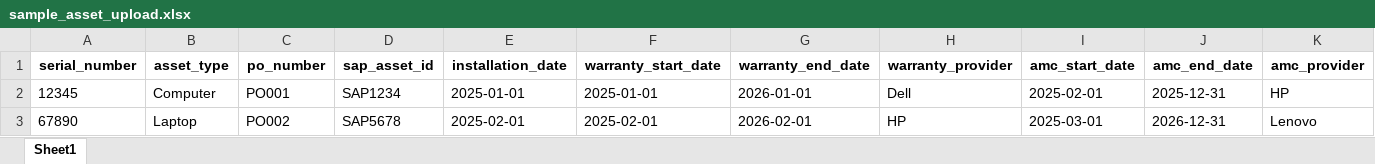
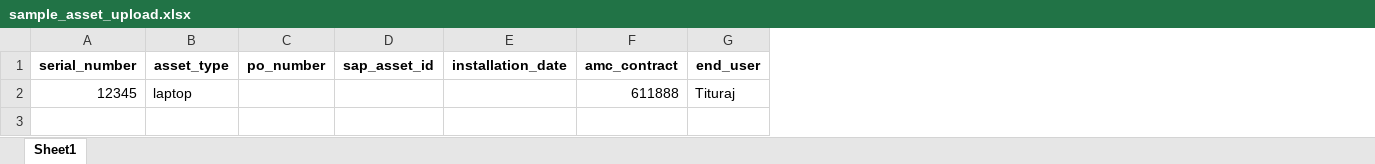
Before and after one commit to webant20/it_dashboard, an Excel workbook: media/sample_asset_upload.xlsx, sheet Sheet1, drawn as a sheet; values as stored, in another font and other column widths than the file's, no borders; removed rows and columns are numbered as before the commit, all else as after; the diff names each change by its address in the sheet, - before the commit and + after, or states it on an @@ line.

```diff
--- a/media/sample_asset_upload.xlsx (sheet Sheet1)
+++ b/media/sample_asset_upload.xlsx (sheet Sheet1)
-column F (warranty_start_date), empty
-column G (warranty_end_date), empty
-column H (warranty_provider), empty
-column I (amc_start_date), empty
-column J (amc_end_date), empty
-column K (amc_provider), empty
+column F (amc_contract), empty
+column G (end_user), empty
-row 2: 12345 | Computer | PO001 | SAP1234 | 2025-01-01 | 2025-01-01 | 2026-01-01 | Dell | 2025-02-01 | 2025-12-31 | HP
-row 3: 67890 | Laptop | PO002 | SAP5678 | 2025-02-01 | 2025-02-01 | 2026-02-01 | HP | 2025-03-01 | 2026-12-31 | Lenovo
+row 2: 12345 | laptop |  |  |  | 611888 | Tituraj
```
Also changed, not shown: 1 other file.
